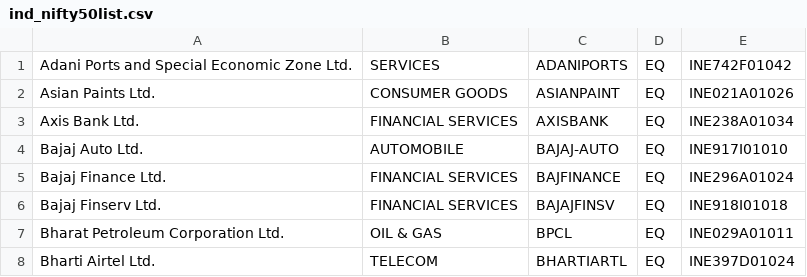
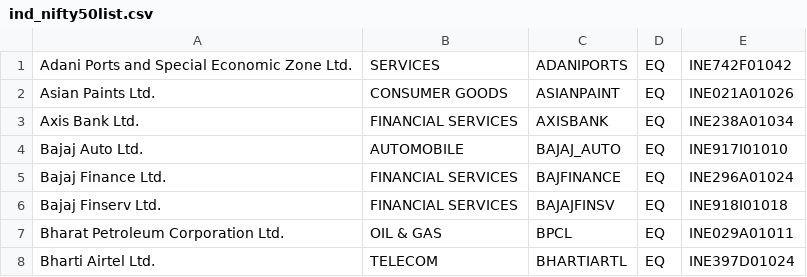
Before and after one commit to programmer2215/StockBetaCalculator, a CSV file: ind_nifty50list.csv, drawn as a sheet; only a part is shown.

```diff
--- a/ind_nifty50list.csv
+++ b/ind_nifty50list.csv
@@ -3,3 +3,3 @@ Asian Paints Ltd.,CONSUMER GOODS,ASIANPAINT,EQ,INE021A01026
 Axis Bank Ltd.,FINANCIAL SERVICES,AXISBANK,EQ,INE238A01034
-Bajaj Auto Ltd.,AUTOMOBILE,BAJAJ-AUTO,EQ,INE917I01010
+Bajaj Auto Ltd.,AUTOMOBILE,BAJAJ_AUTO,EQ,INE917I01010
 Bajaj Finance Ltd.,FINANCIAL SERVICES,BAJFINANCE,EQ,INE296A01024
```
Also changed, not shown: 12 other files.
